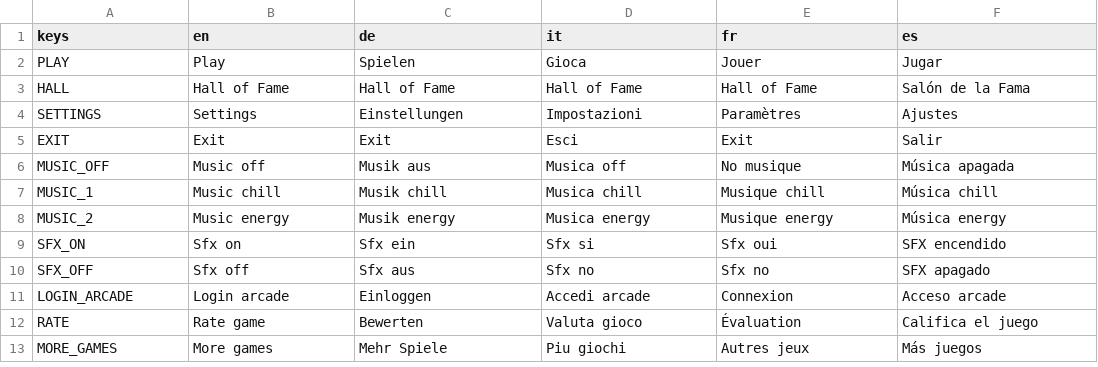
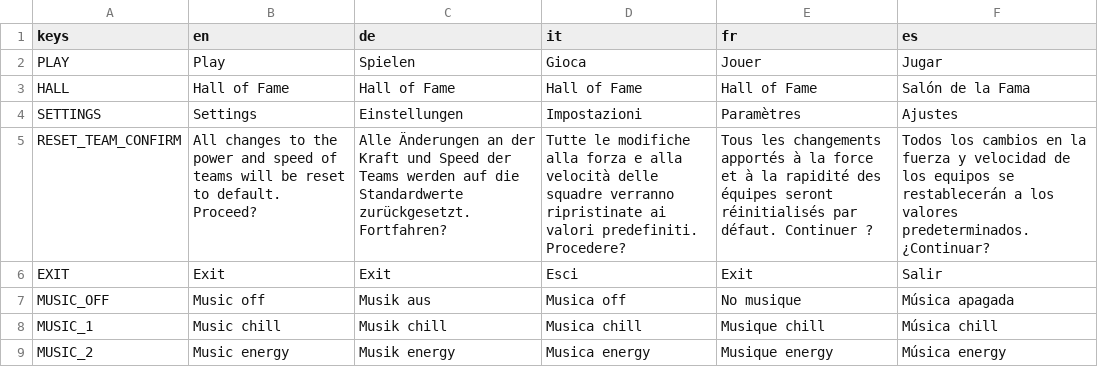
Before and after one commit to dulvui/pocket-broomball, a CSV file: game/translations/translations.csv, drawn as a sheet; only a part is shown; the shorter side is filled out with more unchanged rows; the diff names each change by its address in the sheet, - before the commit and + after, or states it on an @@ line.

Commit message:
settings: add confirm dialog for team reset

```diff
--- a/game/translations/translations.csv
+++ b/game/translations/translations.csv
+row 5: RESET_TEAM_CONFIRM | All changes to the power and speed of teams will be reset to default. Proceed? | Alle Änderungen an der Kraft und Speed der Teams werden auf die Standardwerte zurückgesetzt. Fortfahren? | Tutte le modifiche alla forza e alla velocità delle squadre verranno ripristinate ai valori predefiniti. Procedere? | Tous les changements apportés à la force et à la rapidité des équipes seront réinitialisés par défaut. Continuer ? | Todos los cambios en la fuerza y velocidad de los equipos se restablecerán a los valores predeterminados. ¿Continuar?
```
Also changed, not shown: 2 other files.
